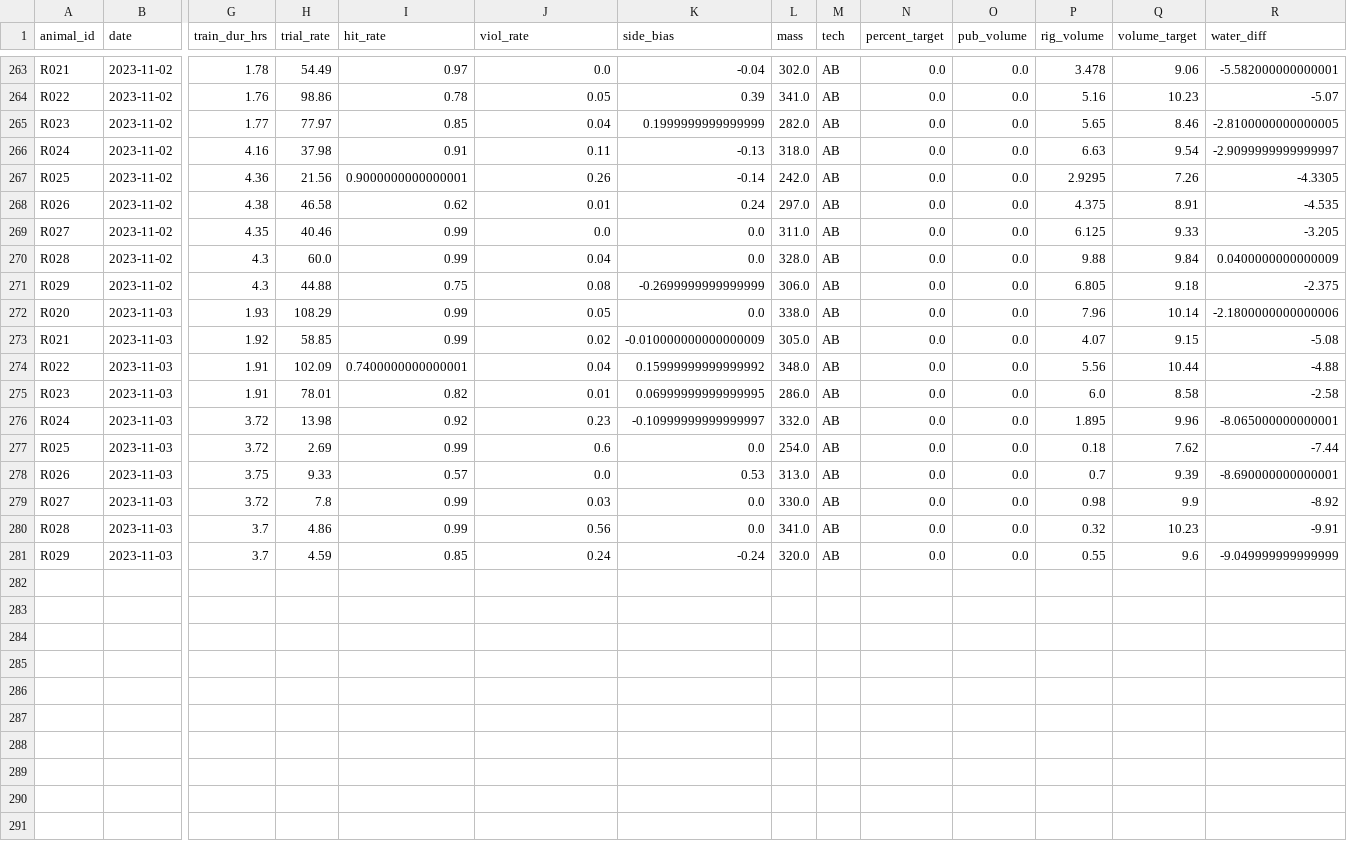
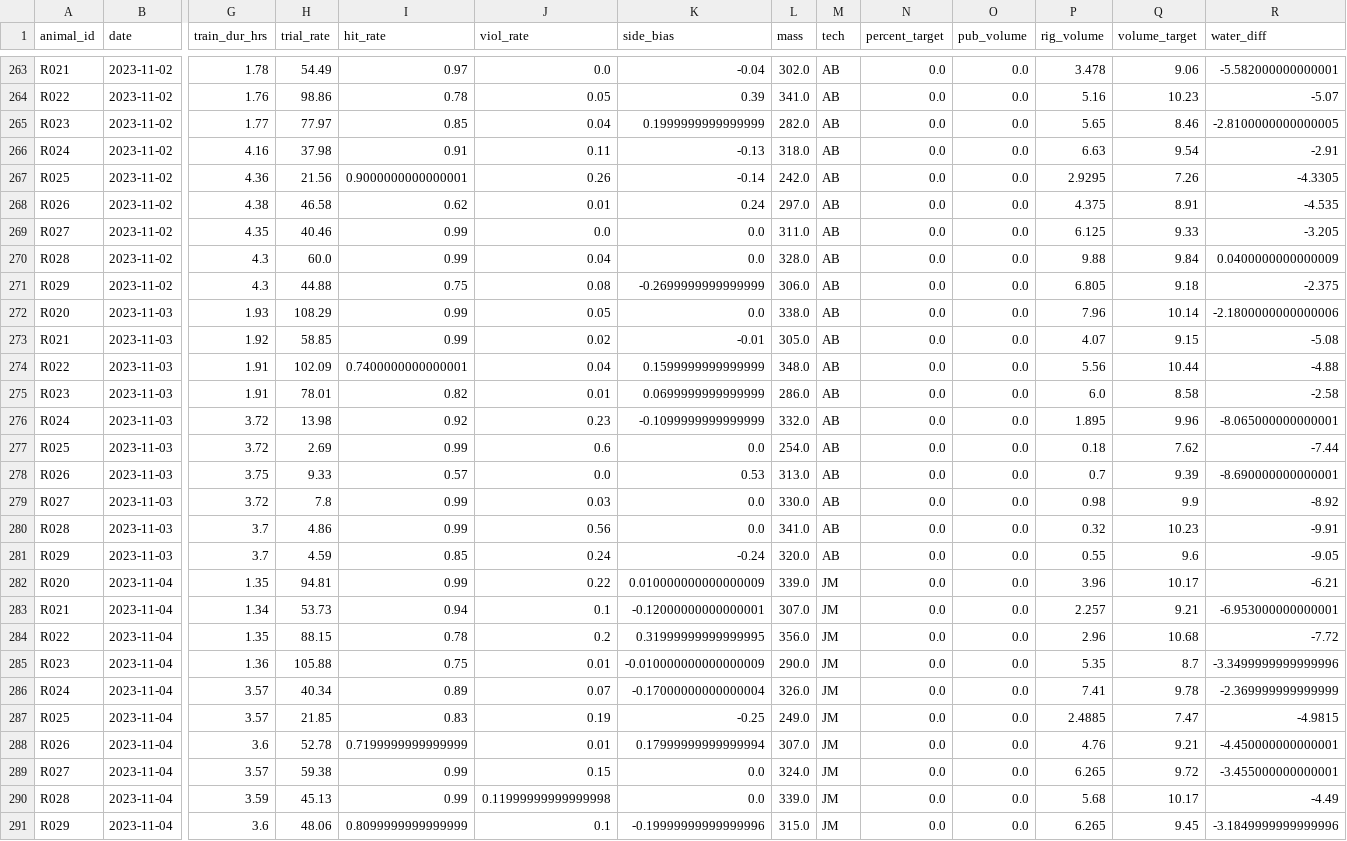
Before and after one commit to Brody-Lab/jbreda_animal_training, a CSV file: data/days_dfs/R02s_days_df.csv, drawn as a sheet; only a part is shown, gaps mark what is left out; rows hold the shown columns only; the diff names each change by its address in the sheet, - before the commit and + after, or states it on an @@ line.

```diff
--- a/data/days_dfs/R02s_days_df.csv
+++ b/data/days_dfs/R02s_days_df.csv
-R266 (water_diff): -2.9099999999999997
+R266 (water_diff): -2.91
-K273 (side_bias): -0.010000000000000009
+K273 (side_bias): -0.01
-K274 (side_bias): 0.15999999999999992
+K274 (side_bias): 0.1599999999999999
-K275 (side_bias): 0.06999999999999995
+K275 (side_bias): 0.0699999999999999
-K276 (side_bias): -0.10999999999999997
+K276 (side_bias): -0.1099999999999999
-R281 (water_diff): -9.049999999999999
+R281 (water_diff): -9.05
+row 282: R020 | 2023-11-04 | 1.35 | 94.81 | 0.99 | 0.22 | 0.010000000000000009 | 339.0 | JM | 0.0 | 0.0 | 3.96 | 10.17 | -6.21
+row 283: R021 | 2023-11-04 | 1.34 | 53.73 | 0.94 | 0.1 | -0.12000000000000001 | 307.0 | JM | 0.0 | 0.0 | 2.257 | 9.21 | -6.953000000000001
+row 284: R022 | 2023-11-04 | 1.35 | 88.15 | 0.78 | 0.2 | 0.31999999999999995 | 356.0 | JM | 0.0 | 0.0 | 2.96 | 10.68 | -7.72
+row 285: R023 | 2023-11-04 | 1.36 | 105.88 | 0.75 | 0.01 | -0.010000000000000009 | 290.0 | JM | 0.0 | 0.0 | 5.35 | 8.7 | -3.3499999999999996
+row 286: R024 | 2023-11-04 | 3.57 | 40.34 | 0.89 | 0.07 | -0.17000000000000004 | 326.0 | JM | 0.0 | 0.0 | 7.41 | 9.78 | -2.369999999999999
+row 287: R025 | 2023-11-04 | 3.57 | 21.85 | 0.83 | 0.19 | -0.25 | 249.0 | JM | 0.0 | 0.0 | 2.4885 | 7.47 | -4.9815
+row 288: R026 | 2023-11-04 | 3.6 | 52.78 | 0.7199999999999999 | 0.01 | 0.17999999999999994 | 307.0 | JM | 0.0 | 0.0 | 4.76 | 9.21 | -4.450000000000001
+row 289: R027 | 2023-11-04 | 3.57 | 59.38 | 0.99 | 0.15 | 0.0 | 324.0 | JM | 0.0 | 0.0 | 6.265 | 9.72 | -3.455000000000001
+row 290: R028 | 2023-11-04 | 3.59 | 45.13 | 0.99 | 0.11999999999999998 | 0.0 | 339.0 | JM | 0.0 | 0.0 | 5.68 | 10.17 | -4.49
+row 291: R029 | 2023-11-04 | 3.6 | 48.06 | 0.8099999999999999 | 0.1 | -0.19999999999999996 | 315.0 | JM | 0.0 | 0.0 | 6.265 | 9.45 | -3.1849999999999996
```
Also changed, not shown: data/days_dfs/R012-_days_df.csv, data/days_dfs/R01s_days_df.csv, 21 other files.
